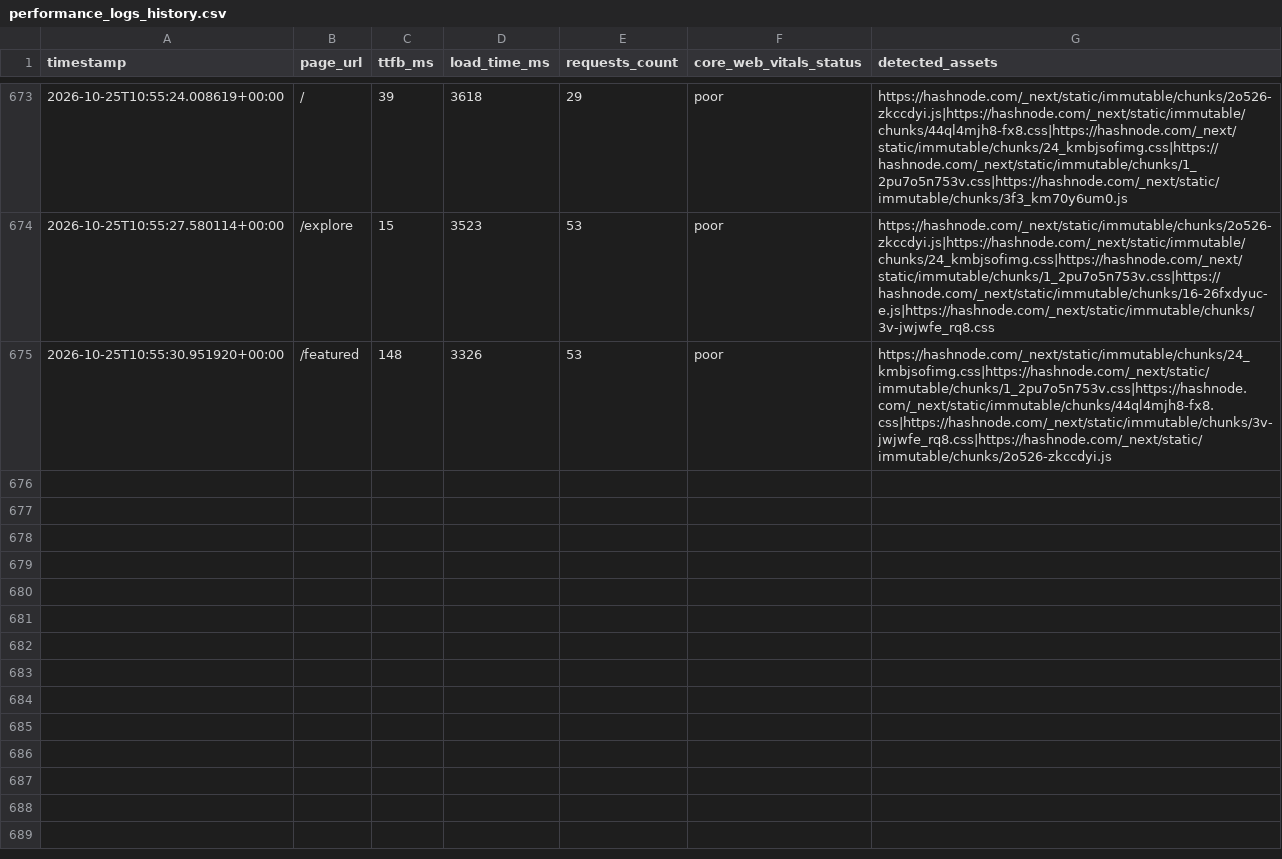
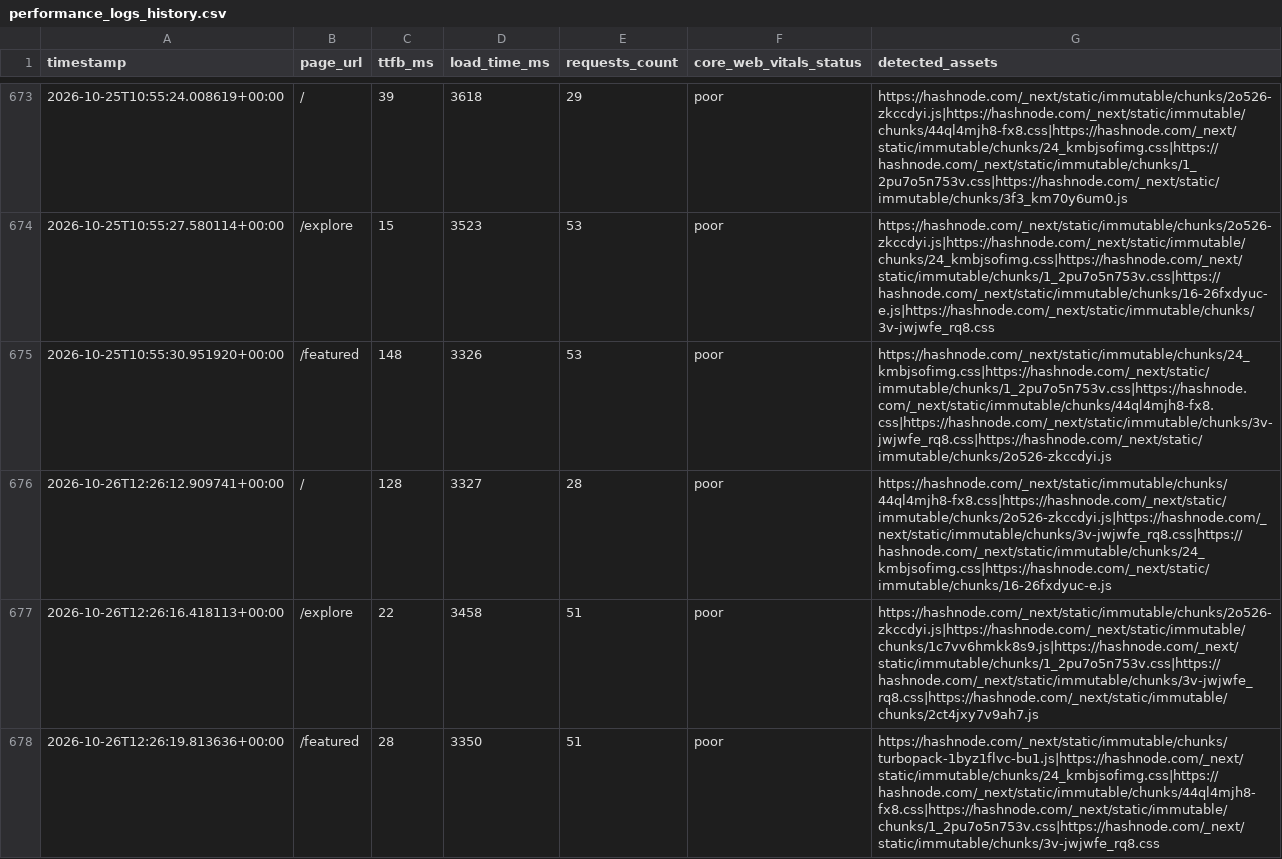
Before and after one commit to Niswan028/ai_ops_workflow_governor, a CSV file: data/performance_logs_history.csv, drawn as a sheet; only a part is shown, gaps mark what is left out; the diff names each change by its address in the sheet, - before the commit and + after, or states it on an @@ line.

```diff
--- a/data/performance_logs_history.csv
+++ b/data/performance_logs_history.csv
+row 676: 2026-10-26T12:26:12.909741+00:00 | / | 128 | 3327 | 28 | poor | https://hashnode.com/_next/static/immutable/chunks/44ql4mjh8-fx8.css|https://hashnode.com/_next/static/immutable/chunks/2o526-zkccdyi.js|https://hashnode.com/_next/static/immutable/chunks/3v-jwjwfe_rq8.css|https://hashnode.com/_next/static/immutable/chunks/24_kmbjsofimg.css|https://hashnode.com/_next/static/immutable/chunks/16-26fxdyuc-e.js
+row 677: 2026-10-26T12:26:16.418113+00:00 | /explore | 22 | 3458 | 51 | poor | https://hashnode.com/_next/static/immutable/chunks/2o526-zkccdyi.js|https://hashnode.com/_next/static/immutable/chunks/1c7vv6hmkk8s9.js|https://hashnode.com/_next/static/immutable/chunks/1_2pu7o5n753v.css|https://hashnode.com/_next/static/immutable/chunks/3v-jwjwfe_rq8.css|https://hashnode.com/_next/static/immutable/chunks/2ct4jxy7v9ah7.js
+row 678: 2026-10-26T12:26:19.813636+00:00 | /featured | 28 | 3350 | 51 | poor | https://hashnode.com/_next/static/immutable/chunks/turbopack-1byz1flvc-bu1.js|https://hashnode.com/_next/static/immutable/chunks/24_kmbjsofimg.css|https://hashnode.com/_next/static/immutable/chunks/44ql4mjh8-fx8.css|https://hashnode.com/_next/static/immutable/chunks/1_2pu7o5n753v.css|https://hashnode.com/_next/static/immutable/chunks/3v-jwjwfe_rq8.css
```
Also changed, not shown: data/performance_logs.csv, 3 other files.
